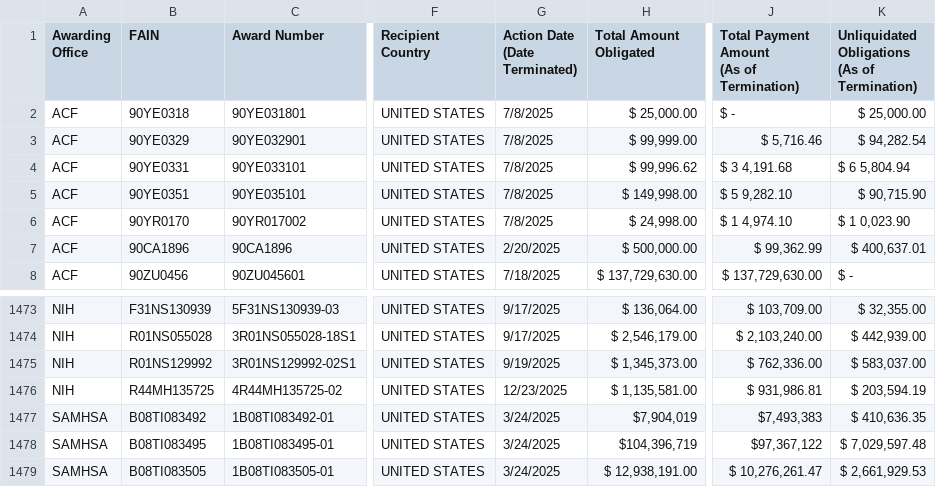
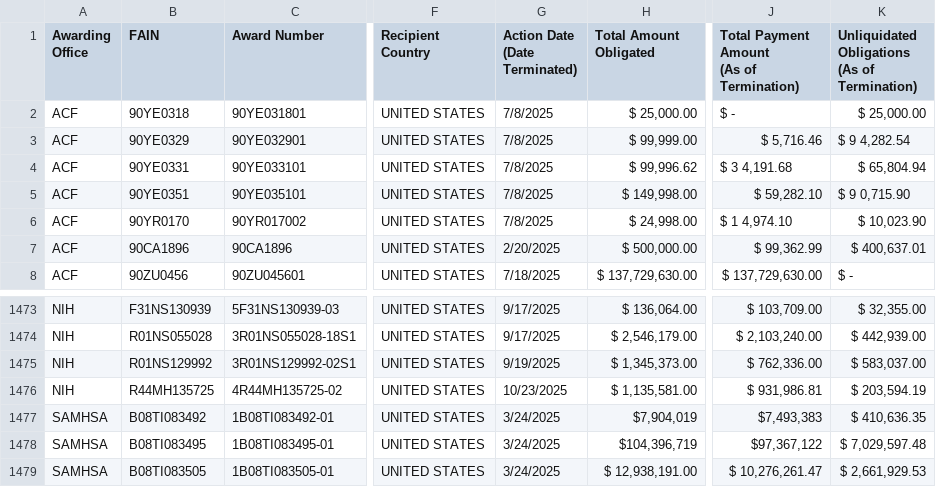
Before and after one commit to mgreen27605/hhs_grants, a CSV file: hhs_grants.csv, drawn as a sheet; only a part is shown, gaps mark what is left out; the diff names each change by its address in the sheet, - before the commit and + after, or states it on an @@ line.

Commit message:
New grant data collected

```diff
--- a/hhs_grants.csv
+++ b/hhs_grants.csv
-K3: $ 94,282.54
+K3: $ 9 4,282.54
-K4: $ 6 5,804.94
+K4: $ 65,804.94
-J5: $ 5 9,282.10
+J5: $ 59,282.10
-K5: $ 90,715.90
+K5: $ 9 0,715.90
-K6: $ 1 0,023.90
+K6: $ 10,023.90
-G1476 (Action Date (Date Terminated)): 12/23/2025
+G1476 (Action Date (Date Terminated)): 10/23/2025
```
